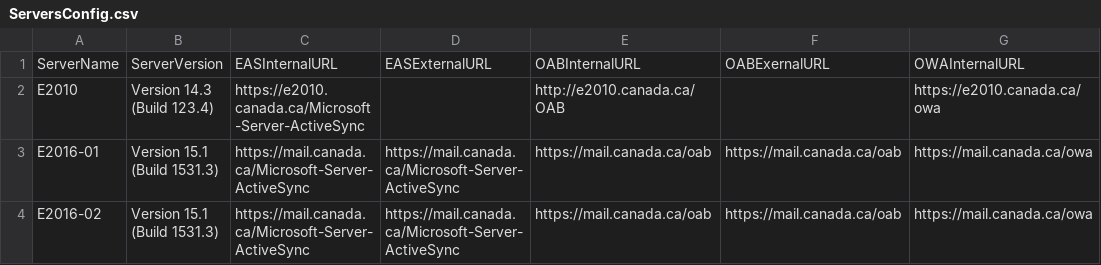
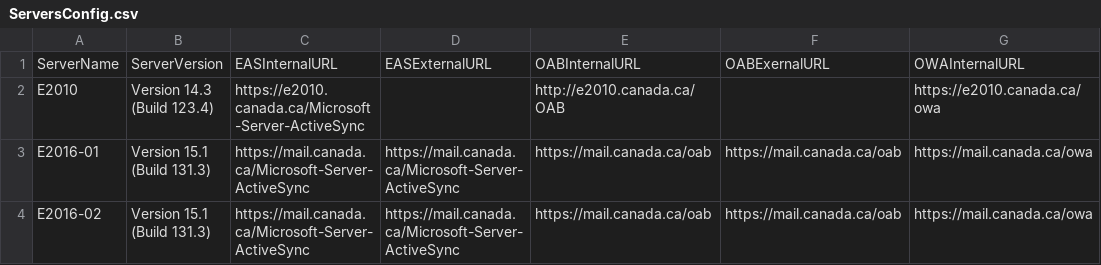
Before and after one commit to SammyKrosoft/Export-ExchangeURLs.ps1, a CSV file: ServersConfig.csv, drawn as a sheet; only a part is shown; the diff names each change by its address in the sheet, - before the commit and + after, or states it on an @@ line.

```diff
--- a/ServersConfig.csv
+++ b/ServersConfig.csv
-B3:B4: Version 15.1 (Build 1531.3)
+B3:B4: Version 15.1 (Build 131.3)
```
Also changed, not shown: 1 other file.
